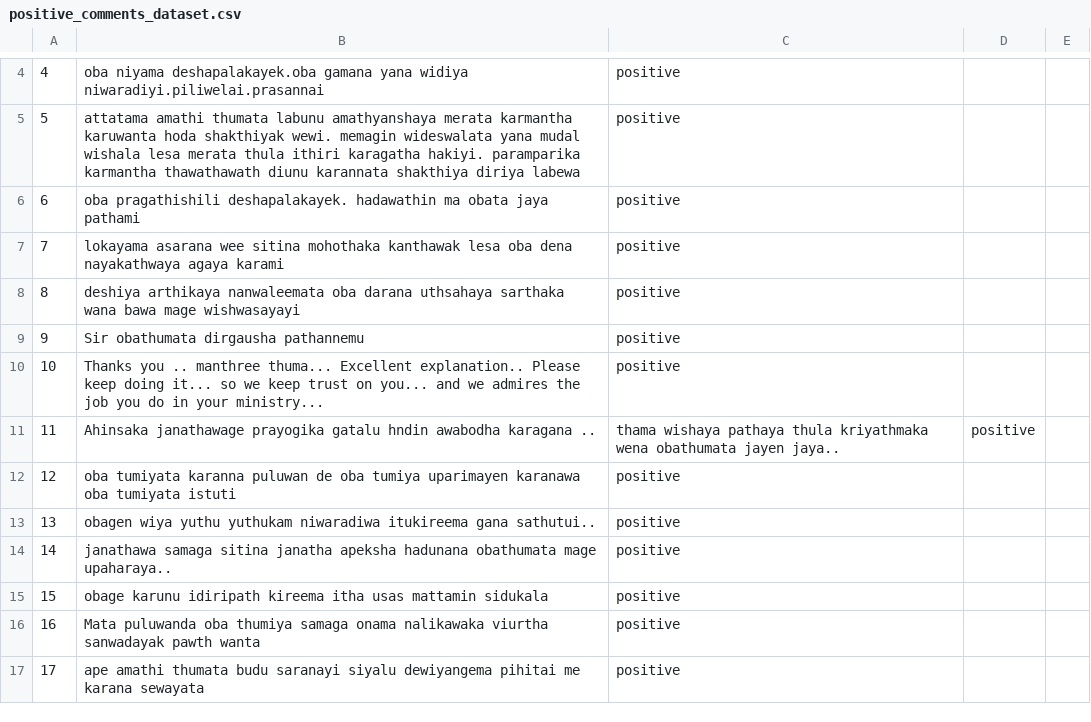
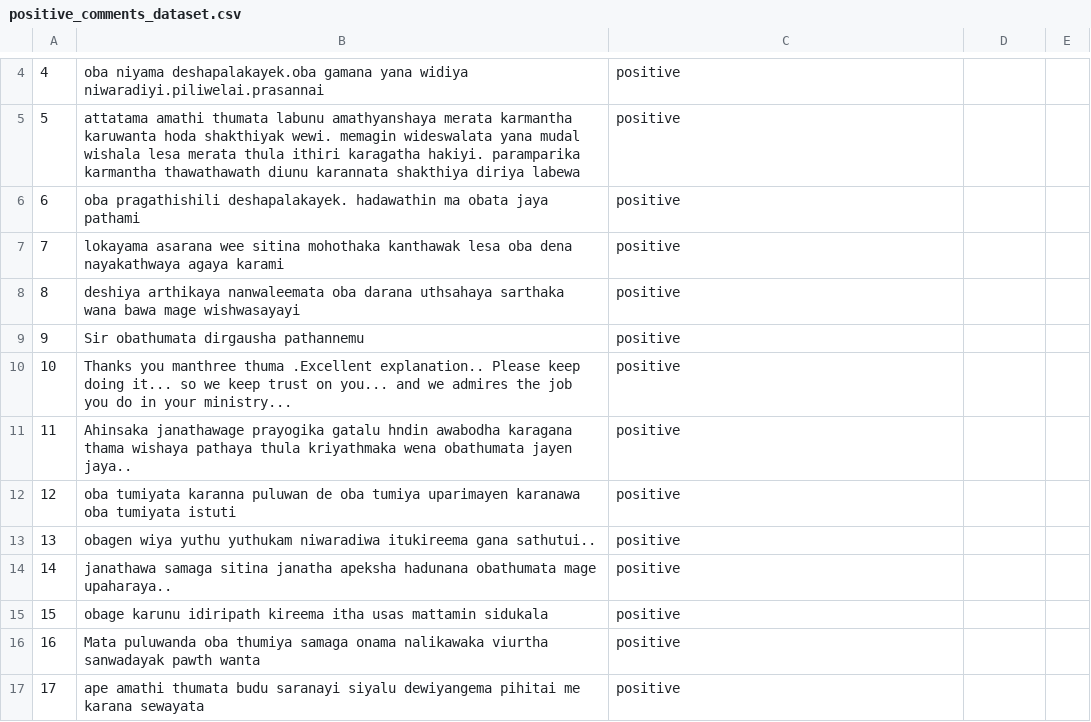
Before and after one commit to pavinduLakshan/nlp-bigram-sentiment-analysis, a CSV file: dataset/positive_comments_dataset.csv, drawn as a sheet; only a part is shown, gaps mark what is left out.

Commit message:
Update positive_comments_dataset.csv

```diff
--- a/dataset/positive_comments_dataset.csv
+++ b/dataset/positive_comments_dataset.csv
@@ -9,4 +9,4 @@
 9,Sir obathumata dirgausha pathannemu,positive
-10,Thanks you .. manthree thuma... Excellent explanation.. Please keep doing it... so we keep trust on you... and we admires the job you do in your ministry...,positive
-11,Ahinsaka janathawage prayogika gatalu hndin awabodha karagana ..,thama wishaya pathaya thula kriyathmaka wena obathumata jayen jaya..,positive
+10,Thanks you manthree thuma .Excellent explanation.. Please keep doing it... so we keep trust on you... and we admires the job you do in your ministry...,positive
+11,Ahinsaka janathawage prayogika gatalu hndin awabodha karagana thama wishaya pathaya thula kriyathmaka wena obathumata jayen jaya..,positive
 12,oba tumiyata karanna puluwan de oba tumiya uparimayen karanawa oba tumiyata istuti,positive
```
